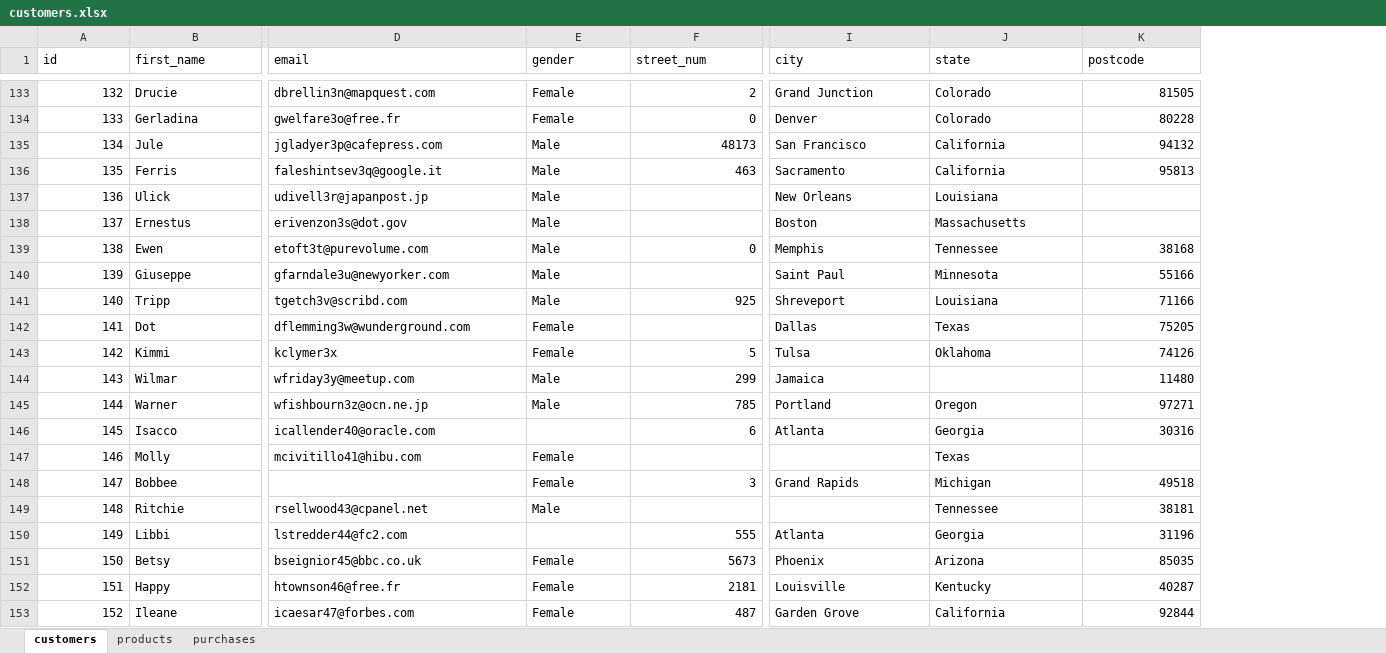
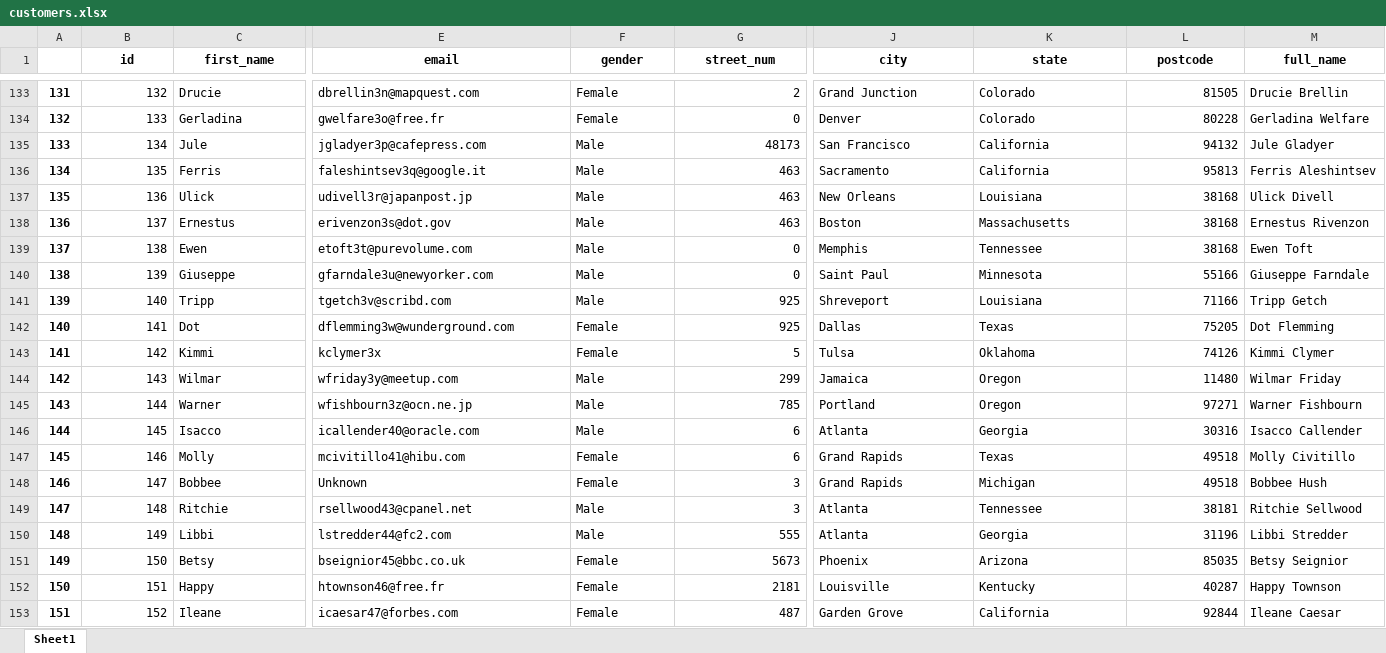
Before and after one commit to rohit465/DataScience, an Excel workbook: Python/customers.xlsx, sheet Sheet1, drawn as a sheet; only a part is shown, gaps mark what is left out; values as stored, in another font and other column widths than the file's, no borders; charts and pictures not drawn; addresses are those after the commit; the diff covers the shown part only; the diff names each change by its address in the sheet, - before the commit and + after, or states it on an @@ line.

```diff
--- a/Python/customers.xlsx (sheet Sheet1)
+++ b/Python/customers.xlsx (sheet Sheet1)
-sheet tab: customers
+sheet tab: Sheet1
-sheet tab: products
-sheet tab: purchases
+column A, rows 133-153: 131 | 132 | 133 | 134 | 135 | 136 | 137 | 138 | 139 | 140 | 141 | 142 | 143 | 144 | 145 | 146 | 147 | 148 | 149 | 150 | 151
+column M (full_name), rows 133-153: Drucie Brellin | Gerladina Welfare | Jule Gladyer | Ferris Aleshintsev | Ulick Divell | Ernestus Rivenzon | Ewen Toft | Giuseppe Farndale | Tripp Getch | Dot Flemming | Kimmi Clymer | Wilmar Friday | Warner Fishbourn | Isacco Callender | Molly Civitillo | Bobbee Hush | Ritchie Sellwood | Libbi Stredder | Betsy Seignior | Happy Townson | Ileane Caesar
@@ B1:L1 bold: off → on, alignment: left → center @@
-G137:G138 (street_num): (empty)
+G137:G138 (street_num): 463
-L137:L138 (postcode): (empty)
+L137:L138 (postcode): 38168
-G140 (street_num): (empty)
+G140 (street_num): 0
-G142 (street_num): (empty)
+G142 (street_num): 925
-K144 (state): (empty)
+K144 (state): Oregon
-F146 (gender): (empty)
+F146 (gender): Male
-G147 (street_num): (empty)
+G147 (street_num): 6
-J147 (city): (empty)
+J147 (city): Grand Rapids
-L147 (postcode): (empty)
+L147 (postcode): 49518
-E148 (email): (empty)
+E148 (email): Unknown
-G149 (street_num): (empty)
+G149 (street_num): 3
-J149 (city): (empty)
+J149 (city): Atlanta
-F150 (gender): (empty)
+F150 (gender): Male
```
Also changed, not shown: 802 edited cells and cell formats elsewhere in this sheet, charts or pictures, Python/products.xlsx, Python/purchases.xlsx, 8 other files.
